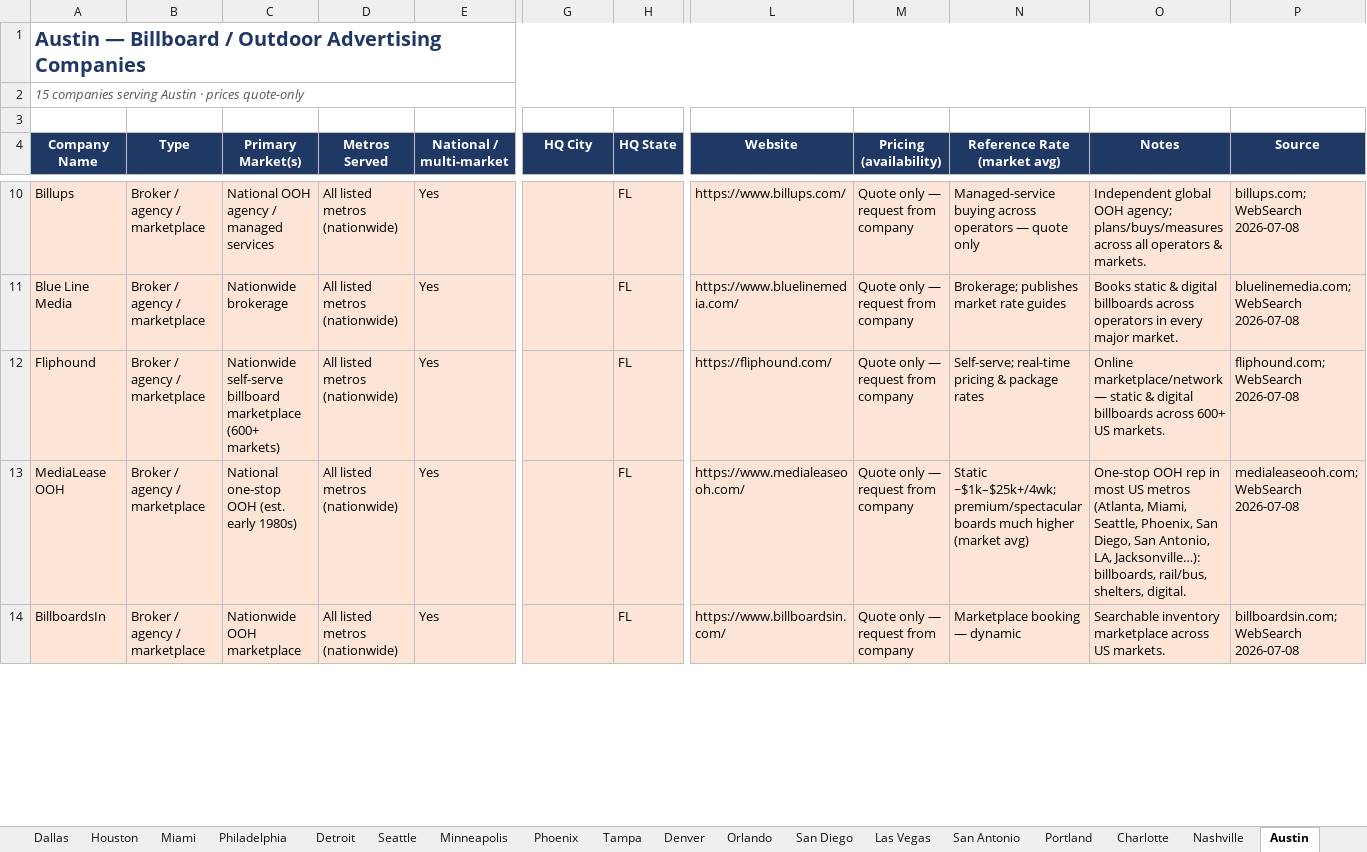
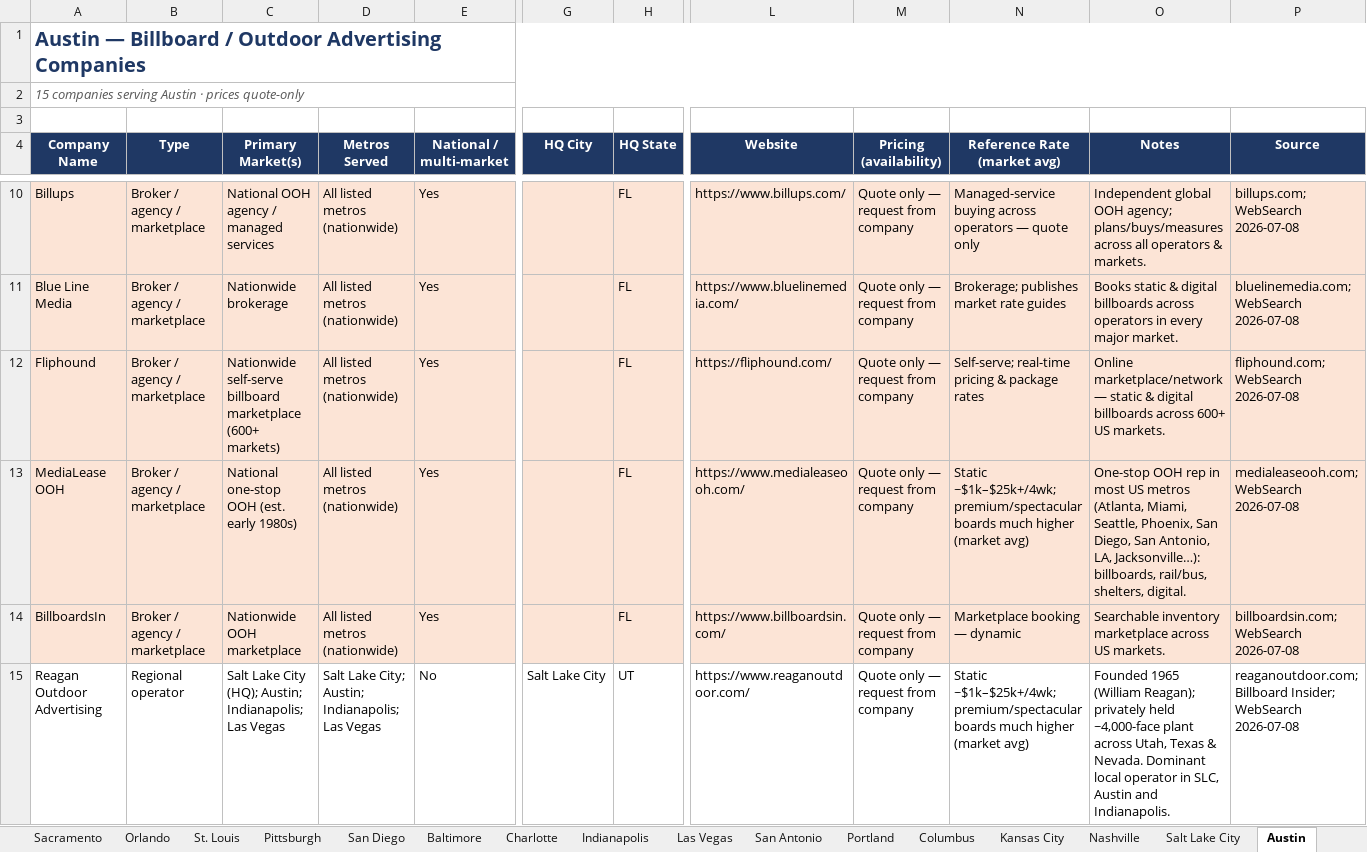
Before and after one commit to denrod25-del/python_debugging-, an Excel workbook: florida-billboard-scraper/data/us_top_cities_billboard_companies.xlsx, sheet Austin, drawn as a sheet; only a part is shown, gaps mark what is left out; values as stored, in another font and other column widths than the file's, no borders; rows hold the shown columns only; the diff covers the shown part only; the diff names each change by its address in the sheet, - before the commit and + after, or states it on an @@ line.

```diff
--- a/florida-billboard-scraper/data/us_top_cities_billboard_companies.xlsx (sheet Austin)
+++ b/florida-billboard-scraper/data/us_top_cities_billboard_companies.xlsx (sheet Austin)
+sheet tab: Sacramento
+sheet tab: St. Louis
+sheet tab: Pittsburgh
+sheet tab: Baltimore
+sheet tab: Indianapolis
+sheet tab: Columbus
+sheet tab: Kansas City
+sheet tab: Salt Lake City
@@ sheet tab order changed: Sacramento | Orlando | St. Louis | Pittsburgh | San Diego | Baltimore | Charlotte | Indianapolis | Las Vegas | San Antonio | Portland | Columbus | Kansas City | Nashville | Salt Lake City | Austin @@
+row 15: Reagan Outdoor Advertising | Regional operator | Salt Lake City (HQ); Austin; Indianapolis; Las Vegas | Salt Lake City; Austin; Indianapolis; Las Vegas | No | Salt Lake City | UT | https://www.reaganoutdoor.com/ | Quote only — request from company | Static ~$1k–$25k+/4wk; premium/spectacular boards much higher (market avg) | Founded 1965 (William Reagan); privately held ~4,000-face plant across Utah, Texas & Nevada. Dominant local operator in SLC, Austin and Indianapolis. | reaganoutdoor.com; Billboard Insider; WebSearch 2026-07-08
```
Also changed, not shown: 1 removed row and 2 edited cells elsewhere in this sheet, sheet All Companies, sheet City Market Ranking, sheet Las Vegas, sheet San Diego, sheet About, sheet Minneapolis, 15 more sheets, charts or pictures, 4 other files.
